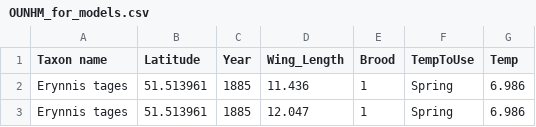
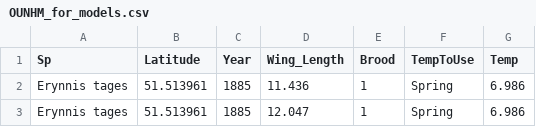
Before and after one commit to redeyeshadow/Butterfly_Project_MBiol, a CSV file: data/OUNHM_for_models.csv, drawn as a sheet; only a part is shown.

Commit message:
Shift from taxonname to 'Sp'

```diff
--- a/data/OUNHM_for_models.csv
+++ b/data/OUNHM_for_models.csv
@@ -1,2 +1,2 @@
-Taxon name,Latitude,Year,Wing_Length,Brood,TempToUse,Temp
+Sp,Latitude,Year,Wing_Length,Brood,TempToUse,Temp
 Erynnis tages,51.513961,1885,11.436,1,Spring,6.986
```
Also changed, not shown: 2 other files.
